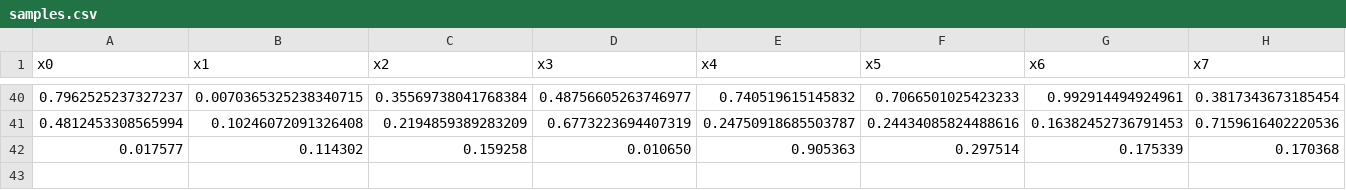
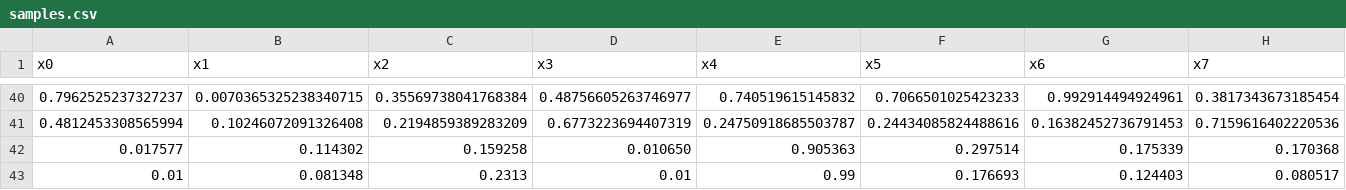
Before and after one commit to benbaumann95/capstone-project-icl, a CSV file: data/function_8/samples.csv, drawn as a sheet; only a part is shown, gaps mark what is left out; rows hold the shown columns only; the diff names each change by its address in the sheet, - before the commit and + after, or states it on an @@ line.

```diff
--- a/data/function_8/samples.csv
+++ b/data/function_8/samples.csv
+row 43: 0.01 | 0.081348 | 0.2313 | 0.01 | 0.99 | 0.176693 | 0.124403 | 0.080517
```
Also changed, not shown: data/function_4/samples.csv, data/function_5/samples.csv, 7 other files.
